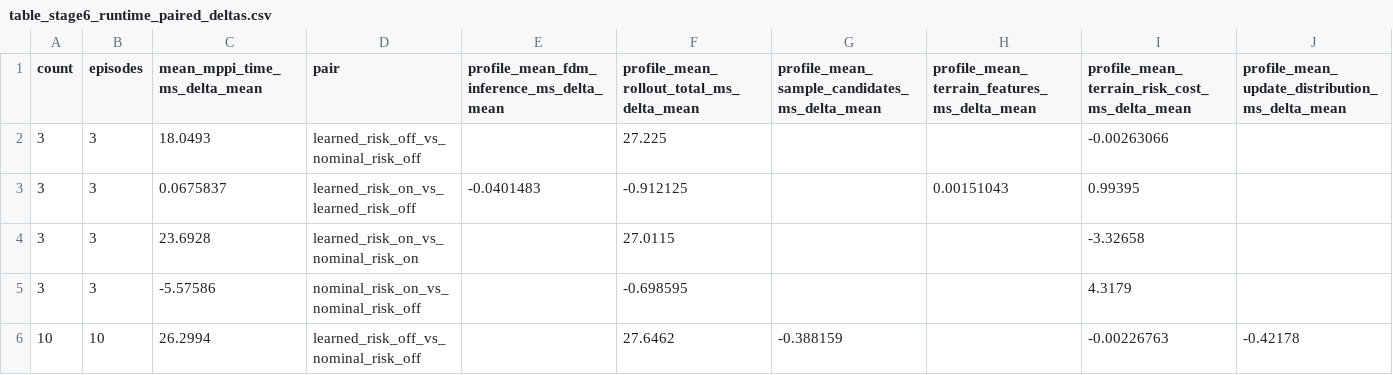
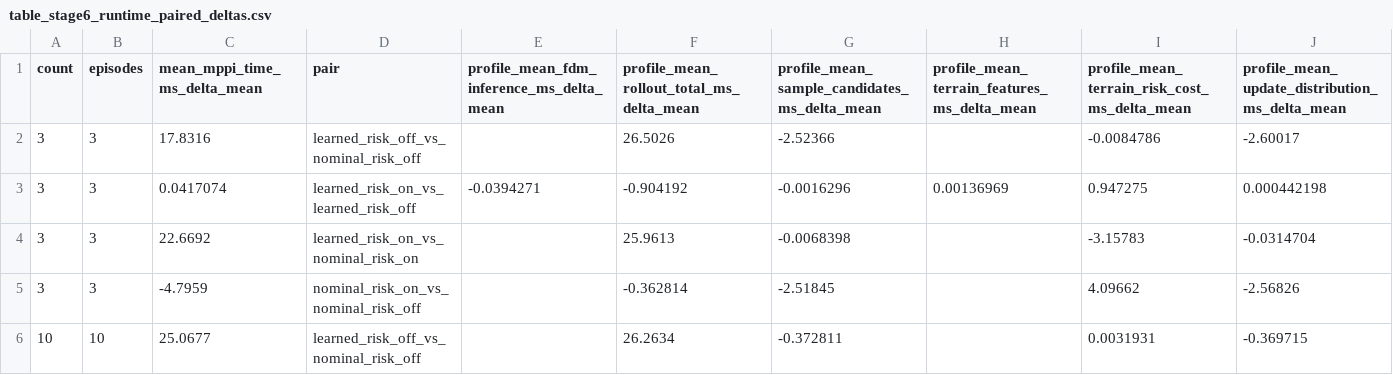
Before and after one commit to Chenwill1899/b2_fdm_mppi, a CSV file: tables/stage6/table_stage6_runtime_paired_deltas.csv, drawn as a sheet; only a part is shown; the diff covers the shown part only; the diff names each change by its address in the sheet, - before the commit and + after, or states it on an @@ line.

Commit message:
fix(stage6): force runtime profile steps

```diff
--- a/tables/stage6/table_stage6_runtime_paired_deltas.csv
+++ b/tables/stage6/table_stage6_runtime_paired_deltas.csv
-C2 (mean_mppi_time_ms_delta_mean): 18.0493
+C2 (mean_mppi_time_ms_delta_mean): 17.8316
-F2: 27.225
+F2: 26.5026
-G2: (empty)
+G2: -2.52366
-I2: -0.00263066
+I2: -0.0084786
-J2: (empty)
+J2: -2.60017
-C3 (mean_mppi_time_ms_delta_mean): 0.0675837
+C3 (mean_mppi_time_ms_delta_mean): 0.0417074
-E3: -0.0401483
+E3: -0.0394271
-F3: -0.912125
+F3: -0.904192
-G3: (empty)
+G3: -0.0016296
-H3: 0.00151043
+H3: 0.00136969
-I3: 0.99395
+I3: 0.947275
-J3: (empty)
+J3: 0.000442198
-C4 (mean_mppi_time_ms_delta_mean): 23.6928
+C4 (mean_mppi_time_ms_delta_mean): 22.6692
-F4: 27.0115
+F4: 25.9613
-G4: (empty)
+G4: -0.0068398
-I4: -3.32658
+I4: -3.15783
-J4: (empty)
+J4: -0.0314704
-C5 (mean_mppi_time_ms_delta_mean): -5.57586
+C5 (mean_mppi_time_ms_delta_mean): -4.7959
-F5: -0.698595
+F5: -0.362814
-G5: (empty)
+G5: -2.51845
-I5: 4.3179
+I5: 4.09662
-J5: (empty)
+J5: -2.56826
-C6 (mean_mppi_time_ms_delta_mean): 26.2994
+C6 (mean_mppi_time_ms_delta_mean): 25.0677
-F6: 27.6462
+F6: 26.2634
-G6: -0.388159
+G6: -0.372811
-I6: -0.00226763
+I6: 0.0031931
-J6: -0.42178
+J6: -0.369715
```
Also changed, not shown: 17 edited cells elsewhere in this file, tables/stage6/table_stage6_runtime_summary.csv, 14 other files.
